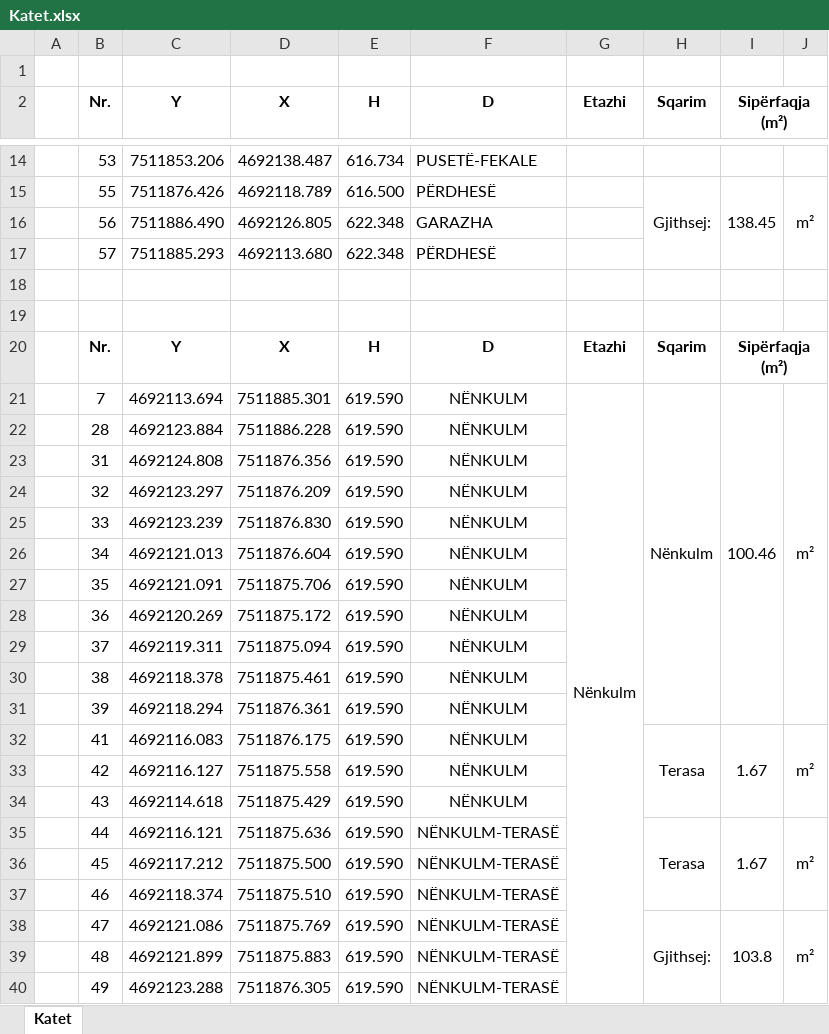
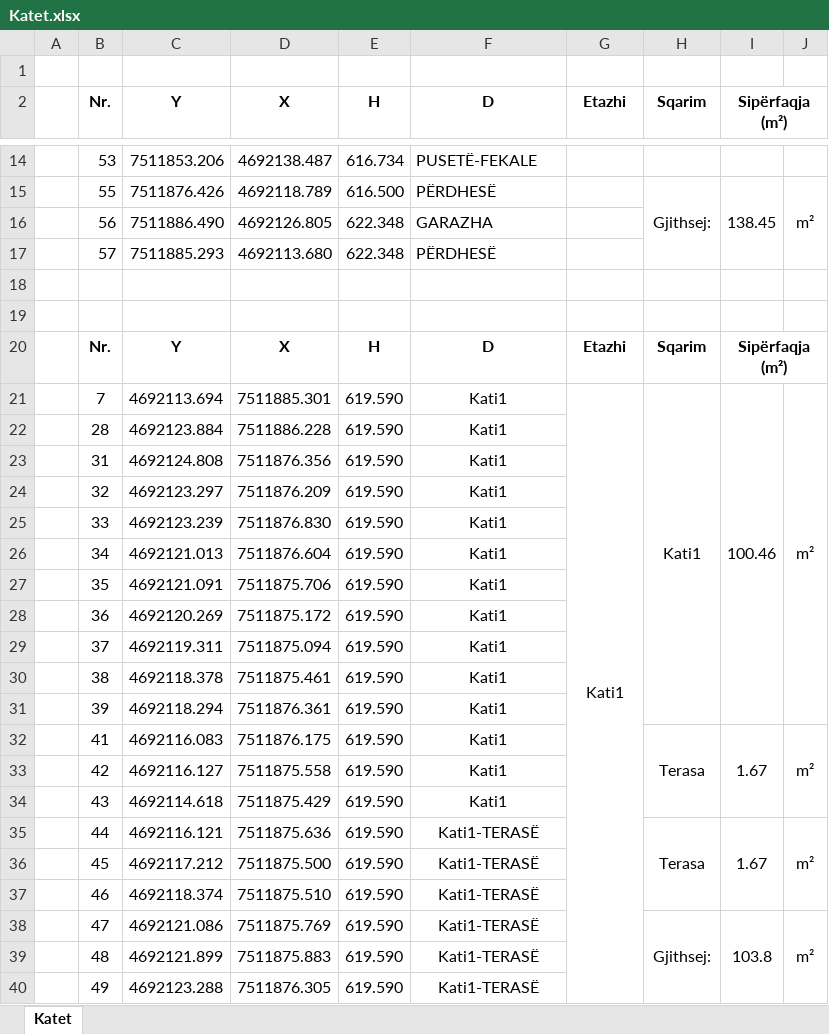
Before and after one commit to geo-coding/733-20-FER-AGIMI, an Excel workbook: 3-Katet/regjistri/Katet.xlsx, sheet Katet, drawn as a sheet; only a part is shown, gaps mark what is left out; values as stored, in another font and other column widths than the file's, no borders; the diff names each change by its address in the sheet, - before the commit and + after, or states it on an @@ line.

```diff
--- a/3-Katet/regjistri/Katet.xlsx (sheet Katet)
+++ b/3-Katet/regjistri/Katet.xlsx (sheet Katet)
-F21:F34 (D): NËNKULM
+F21:F34 (D): Kati1
-G21 (Etazhi): Nënkulm
+G21 (Etazhi): Kati1
-H21 (Sqarim): Nënkulm
+H21 (Sqarim): Kati1
-F35:F40 (D): NËNKULM-TERASË
+F35:F40 (D): Kati1-TERASË
```
Also changed, not shown: 3-Katet/regjistri/Siperfaqet.xlsx, 4-Te-dhenat-per-kataster/regjistri/Koordinatat.xlsx, 21 other files.
